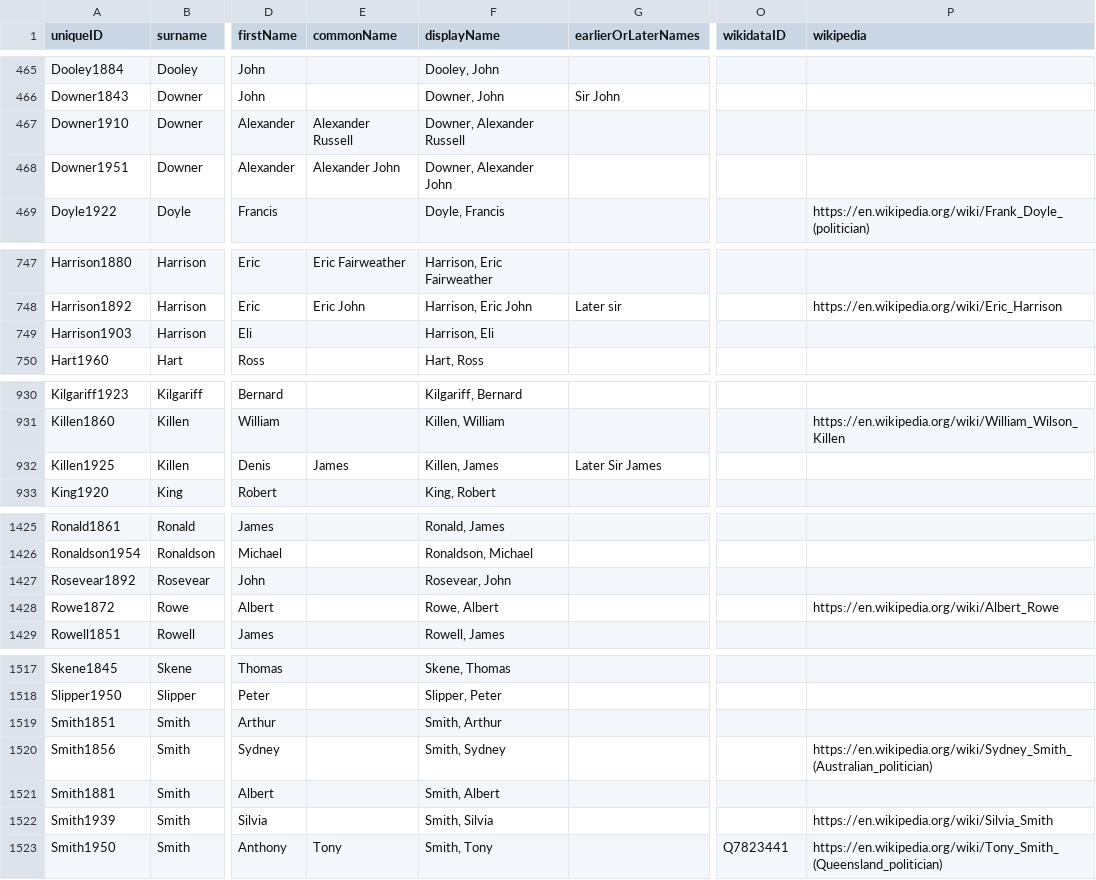
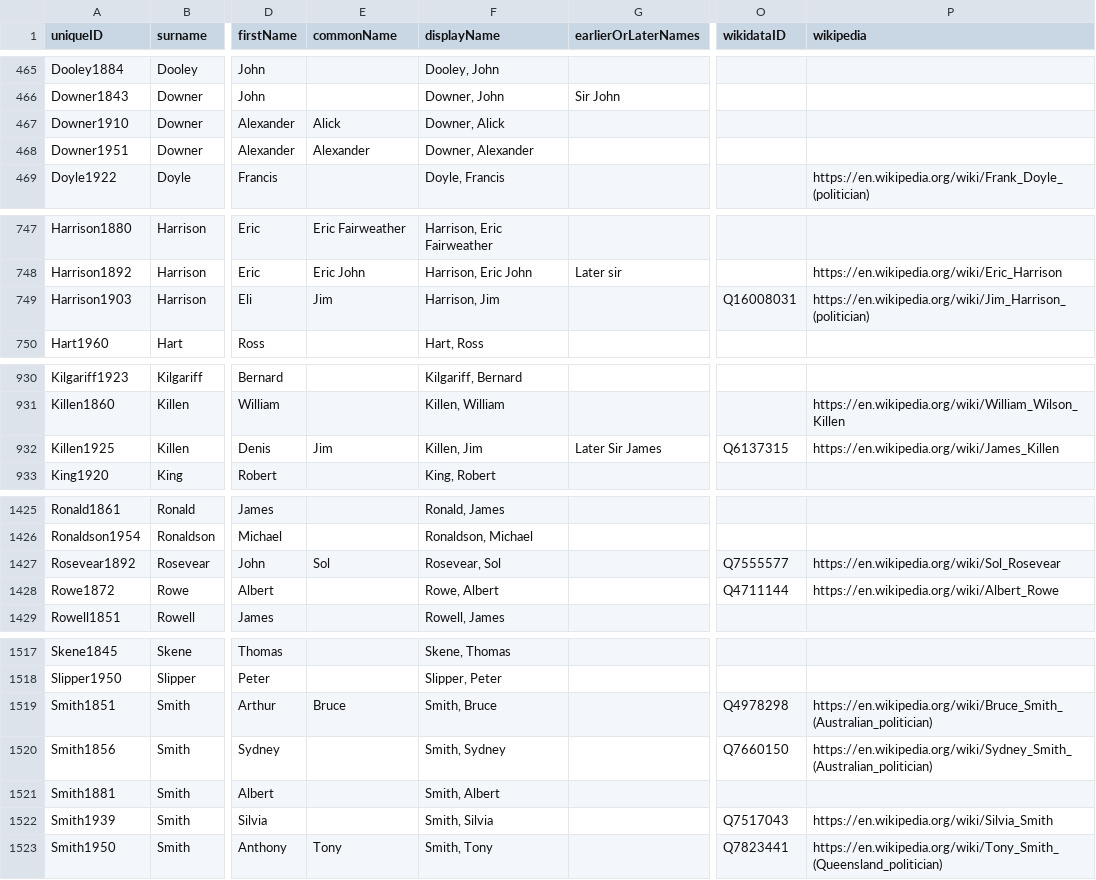
Before and after one commit to RohanAlexander/AustralianPoliticians, a CSV file: data-raw/all.csv, drawn as a sheet; only a part is shown, gaps mark what is left out; the diff covers the shown part only; the diff names each change by its address in the sheet, - before the commit and + after, or states it on an @@ line.

```diff
--- a/data-raw/all.csv
+++ b/data-raw/all.csv
-E467 (commonName): Alexander Russell
+E467 (commonName): Alick
-F467 (displayName): Downer, Alexander Russell
+F467 (displayName): Downer, Alick
-E468 (commonName): Alexander John
+E468 (commonName): Alexander
-F468 (displayName): Downer, Alexander John
+F468 (displayName): Downer, Alexander
-E749 (commonName): (empty)
+E749 (commonName): Jim
-F749 (displayName): Harrison, Eli
+F749 (displayName): Harrison, Jim
-O749 (wikidataID): (empty)
+O749 (wikidataID): Q16008031
-P749 (wikipedia): (empty)
+P749 (wikipedia): https://en.wikipedia.org/wiki/Jim_Harrison_(politician)
-E932 (commonName): James
+E932 (commonName): Jim
-F932 (displayName): Killen, James
+F932 (displayName): Killen, Jim
-O932 (wikidataID): (empty)
+O932 (wikidataID): Q6137315
-P932 (wikipedia): (empty)
+P932 (wikipedia): https://en.wikipedia.org/wiki/James_Killen
-E1427 (commonName): (empty)
+E1427 (commonName): Sol
-F1427 (displayName): Rosevear, John
+F1427 (displayName): Rosevear, Sol
-O1427 (wikidataID): (empty)
+O1427 (wikidataID): Q7555577
-P1427 (wikipedia): (empty)
+P1427 (wikipedia): https://en.wikipedia.org/wiki/Sol_Rosevear
-O1428 (wikidataID): (empty)
+O1428 (wikidataID): Q4711144
-E1519 (commonName): (empty)
+E1519 (commonName): Bruce
-F1519 (displayName): Smith, Arthur
+F1519 (displayName): Smith, Bruce
-O1519 (wikidataID): (empty)
+O1519 (wikidataID): Q4978298
-P1519 (wikipedia): (empty)
+P1519 (wikipedia): https://en.wikipedia.org/wiki/Bruce_Smith_(Australian_politician)
-O1520 (wikidataID): (empty)
+O1520 (wikidataID): Q7660150
-O1522 (wikidataID): (empty)
+O1522 (wikidataID): Q7517043
```
Also changed, not shown: 21 edited cells elsewhere in this file, 3 other files.
